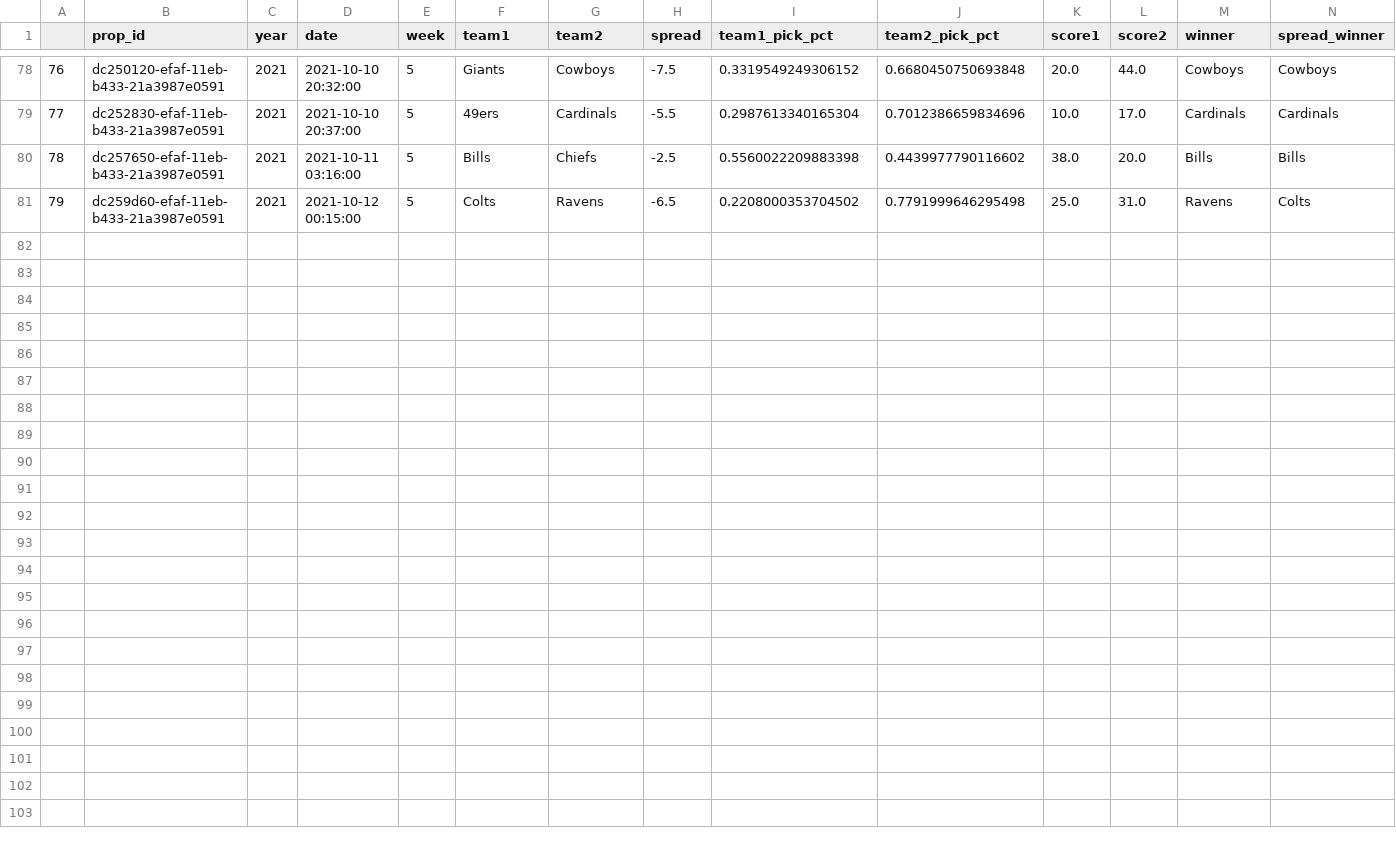
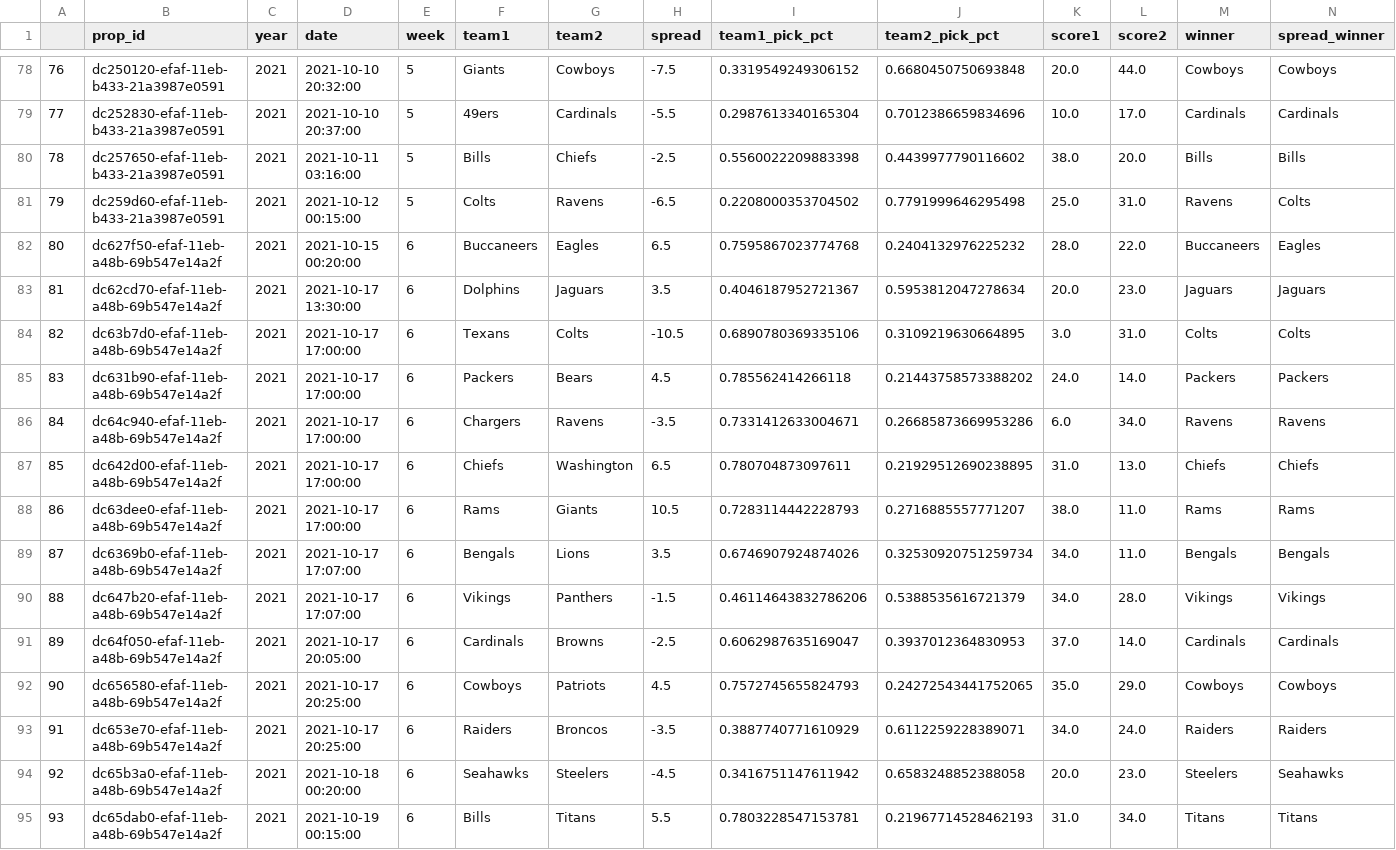
Before and after one commit to rmoerer/np-pick-em, a CSV file: data/games_2021.csv, drawn as a sheet; only a part is shown, gaps mark what is left out; the diff names each change by its address in the sheet, - before the commit and + after, or states it on an @@ line.

```diff
--- a/data/games_2021.csv
+++ b/data/games_2021.csv
+row 82: 80 | dc627f50-efaf-11eb-a48b-69b547e14a2f | 2021 | 2021-10-15 00:20:00 | 6 | Buccaneers | Eagles | 6.5 | 0.7595867023774768 | 0.2404132976225232 | 28.0 | 22.0 | Buccaneers | Eagles
+row 83: 81 | dc62cd70-efaf-11eb-a48b-69b547e14a2f | 2021 | 2021-10-17 13:30:00 | 6 | Dolphins | Jaguars | 3.5 | 0.4046187952721367 | 0.5953812047278634 | 20.0 | 23.0 | Jaguars | Jaguars
+row 84: 82 | dc63b7d0-efaf-11eb-a48b-69b547e14a2f | 2021 | 2021-10-17 17:00:00 | 6 | Texans | Colts | -10.5 | 0.6890780369335106 | 0.3109219630664895 | 3.0 | 31.0 | Colts | Colts
+row 85: 83 | dc631b90-efaf-11eb-a48b-69b547e14a2f | 2021 | 2021-10-17 17:00:00 | 6 | Packers | Bears | 4.5 | 0.785562414266118 | 0.21443758573388202 | 24.0 | 14.0 | Packers | Packers
+row 86: 84 | dc64c940-efaf-11eb-a48b-69b547e14a2f | 2021 | 2021-10-17 17:00:00 | 6 | Chargers | Ravens | -3.5 | 0.7331412633004671 | 0.26685873669953286 | 6.0 | 34.0 | Ravens | Ravens
+row 87: 85 | dc642d00-efaf-11eb-a48b-69b547e14a2f | 2021 | 2021-10-17 17:00:00 | 6 | Chiefs | Washington | 6.5 | 0.780704873097611 | 0.21929512690238895 | 31.0 | 13.0 | Chiefs | Chiefs
+row 88: 86 | dc63dee0-efaf-11eb-a48b-69b547e14a2f | 2021 | 2021-10-17 17:00:00 | 6 | Rams | Giants | 10.5 | 0.7283114442228793 | 0.2716885557771207 | 38.0 | 11.0 | Rams | Rams
+row 89: 87 | dc6369b0-efaf-11eb-a48b-69b547e14a2f | 2021 | 2021-10-17 17:07:00 | 6 | Bengals | Lions | 3.5 | 0.6746907924874026 | 0.32530920751259734 | 34.0 | 11.0 | Bengals | Bengals
+row 90: 88 | dc647b20-efaf-11eb-a48b-69b547e14a2f | 2021 | 2021-10-17 17:07:00 | 6 | Vikings | Panthers | -1.5 | 0.46114643832786206 | 0.5388535616721379 | 34.0 | 28.0 | Vikings | Vikings
+row 91: 89 | dc64f050-efaf-11eb-a48b-69b547e14a2f | 2021 | 2021-10-17 20:05:00 | 6 | Cardinals | Browns | -2.5 | 0.6062987635169047 | 0.3937012364830953 | 37.0 | 14.0 | Cardinals | Cardinals
+row 92: 90 | dc656580-efaf-11eb-a48b-69b547e14a2f | 2021 | 2021-10-17 20:25:00 | 6 | Cowboys | Patriots | 4.5 | 0.7572745655824793 | 0.24272543441752065 | 35.0 | 29.0 | Cowboys | Cowboys
+row 93: 91 | dc653e70-efaf-11eb-a48b-69b547e14a2f | 2021 | 2021-10-17 20:25:00 | 6 | Raiders | Broncos | -3.5 | 0.3887740771610929 | 0.6112259228389071 | 34.0 | 24.0 | Raiders | Raiders
+row 94: 92 | dc65b3a0-efaf-11eb-a48b-69b547e14a2f | 2021 | 2021-10-18 00:20:00 | 6 | Seahawks | Steelers | -4.5 | 0.3416751147611942 | 0.6583248852388058 | 20.0 | 23.0 | Steelers | Seahawks
+row 95: 93 | dc65dab0-efaf-11eb-a48b-69b547e14a2f | 2021 | 2021-10-19 00:15:00 | 6 | Bills | Titans | 5.5 | 0.7803228547153781 | 0.21967714528462193 | 31.0 | 34.0 | Titans | Titans
```
Also changed, not shown: 1 other file.
